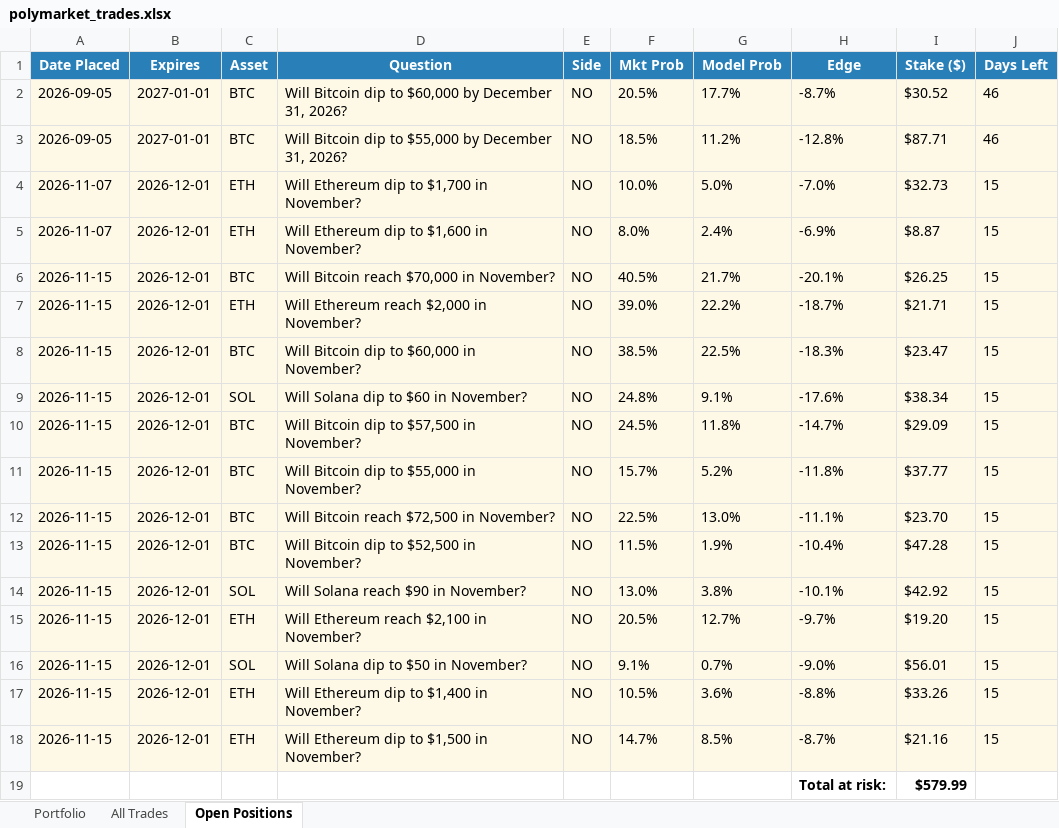
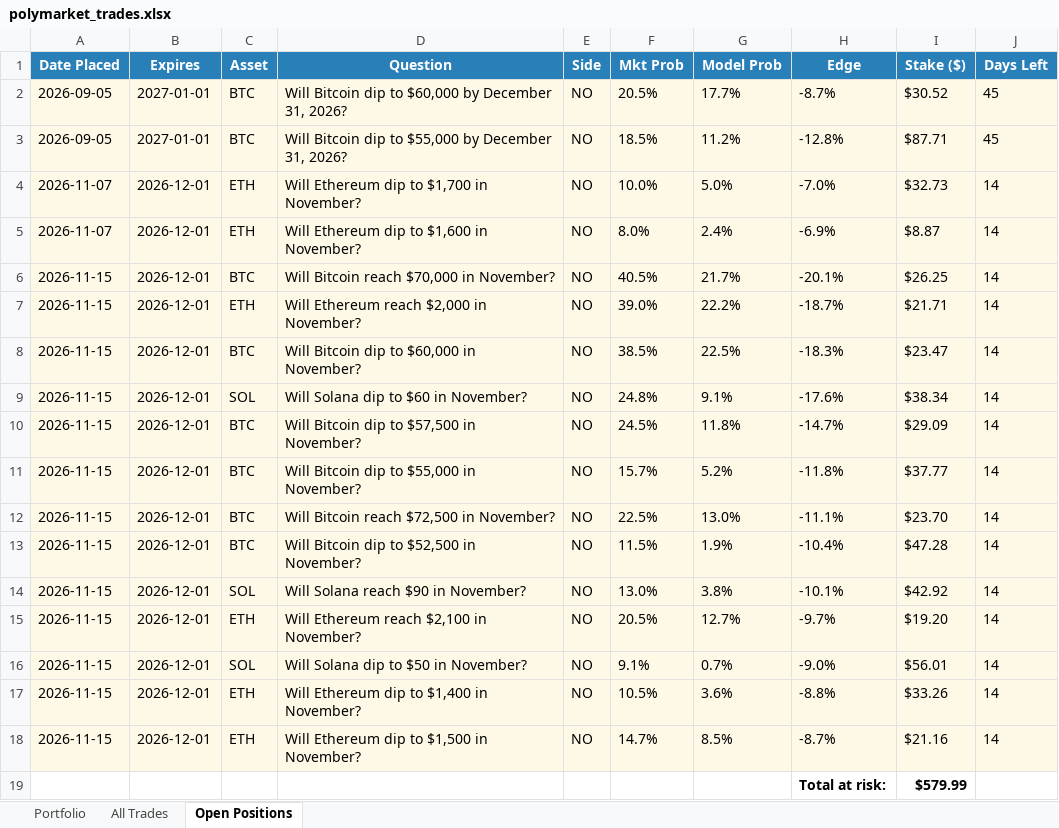
Before and after one commit to BenFredCostello/polymarket-quant, an Excel workbook: polymarket_trades.xlsx, sheet Open Positions, drawn as a sheet; values as stored, in another font and other column widths than the file's, no borders; the diff names each change by its address in the sheet, - before the commit and + after, or states it on an @@ line.

Commit message:
Update trades Excel 2026-11-17 12:34

```diff
--- a/polymarket_trades.xlsx (sheet Open Positions)
+++ b/polymarket_trades.xlsx (sheet Open Positions)
-J2:J3 (Days Left): 46
+J2:J3 (Days Left): 45
-J4:J18 (Days Left): 15
+J4:J18 (Days Left): 14
```
Also changed, not shown: sheet Portfolio.
